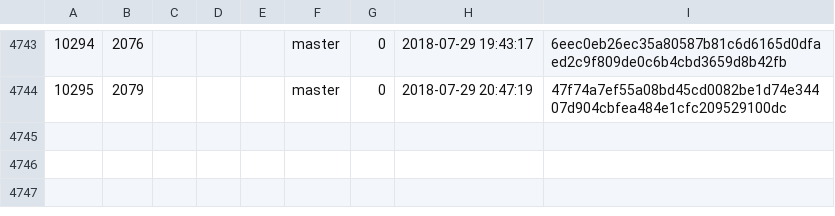
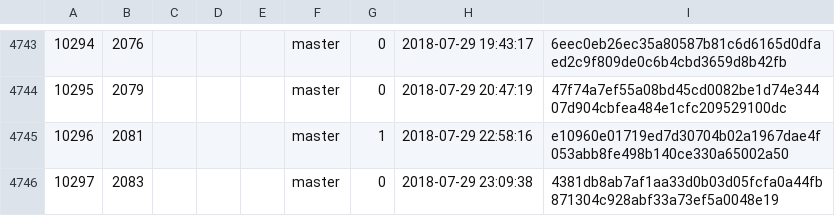
Before and after one commit to cppan/database, a CSV file: ProjectVersions.csv, drawn as a sheet; only a part is shown, gaps mark what is left out.

```diff
--- a/ProjectVersions.csv
+++ b/ProjectVersions.csv
@@ -4744 +4744,3 @@
 10295;2079;;;;master;0;2018-07-29 20:47:19;47f74a7ef55a08bd45cd0082be1d74e34407d904cbfea484e1cfc209529100dc
+10296;2081;;;;master;1;2018-07-29 22:58:16;e10960e01719ed7d30704b02a1967dae4f053abb8fe498b140ce330a65002a50
+10297;2083;;;;master;0;2018-07-29 23:09:38;4381db8ab7af1aa33d0b03d05fcfa0a44fb871304c928abf33a73ef5a0048e19
```
Also changed, not shown: Projects.csv, 1 other file.
